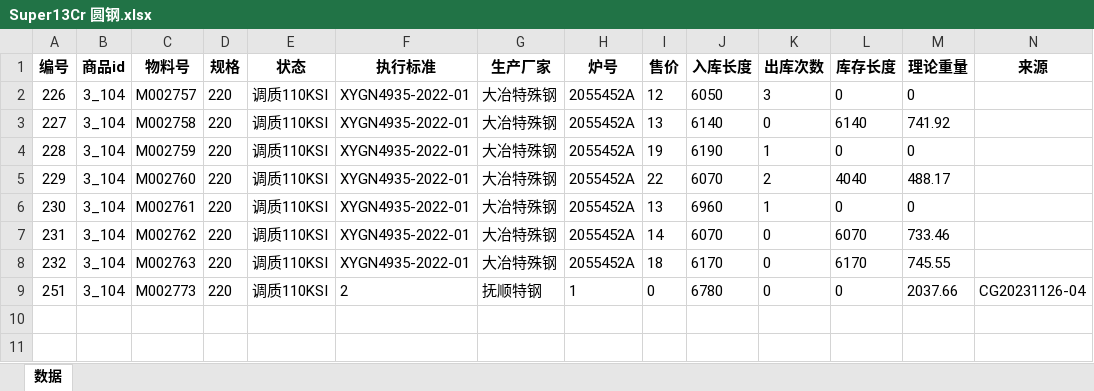
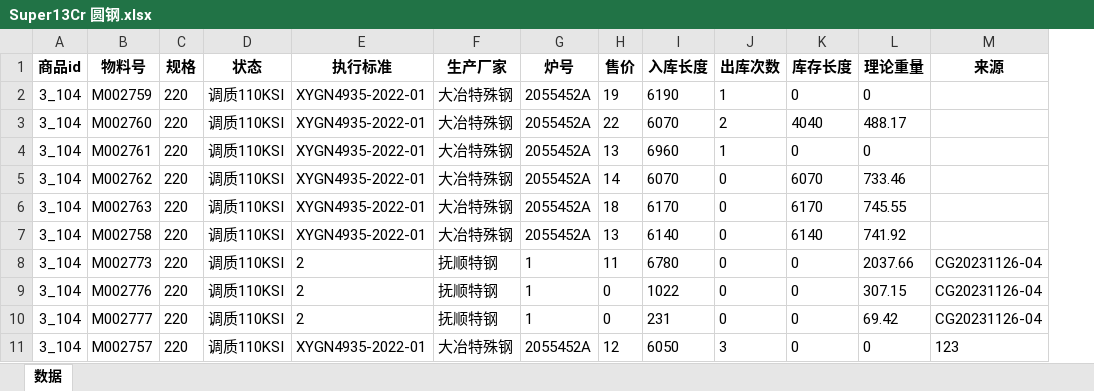
Before and after one commit to samlink/wx_stock, an Excel workbook: download/Super13Cr 圆钢.xlsx, sheet 数据, drawn as a sheet; only a part is shown; values as stored, in another font and other column widths than the file's, no borders; removed rows and columns are numbered as before the commit, all else as after; rows hold the shown columns only; the diff names each change by its address in the sheet, - before the commit and + after, or states it on an @@ line.

```diff
--- a/download/Super13Cr 圆钢.xlsx (sheet 数据)
+++ b/download/Super13Cr 圆钢.xlsx (sheet 数据)
-column A (编号), rows 4-9: 228 | 229 | 230 | 231 | 232 | 251
-row 2: 226 | 3_104 | M002757 | 220 | 调质110KSI | XYGN4935-2022-01 | 大冶特殊钢 | 2055452A | 12 | 6050 | 3 | 0 | 0
-row 3: 227 | 3_104 | M002758 | 220 | 调质110KSI | XYGN4935-2022-01 | 大冶特殊钢 | 2055452A | 13 | 6140 | 0 | 6140 | 741.92
+row 7: 3_104 | M002758 | 220 | 调质110KSI | XYGN4935-2022-01 | 大冶特殊钢 | 2055452A | 13 | 6140 | 0 | 6140 | 741.92
-H8 (售价): 0
+H8 (售价): 11
+row 9: 3_104 | M002776 | 220 | 调质110KSI | 2 | 抚顺特钢 | 1 | 0 | 1022 | 0 | 0 | 307.15 | CG20231126-04
+row 10: 3_104 | M002777 | 220 | 调质110KSI | 2 | 抚顺特钢 | 1 | 0 | 231 | 0 | 0 | 69.42 | CG20231126-04
+row 11: 3_104 | M002757 | 220 | 调质110KSI | XYGN4935-2022-01 | 大冶特殊钢 | 2055452A | 12 | 6050 | 3 | 0 | 0 | 123
```
Also changed, not shown: upload/upload_in.xlsx, 10 other files.
